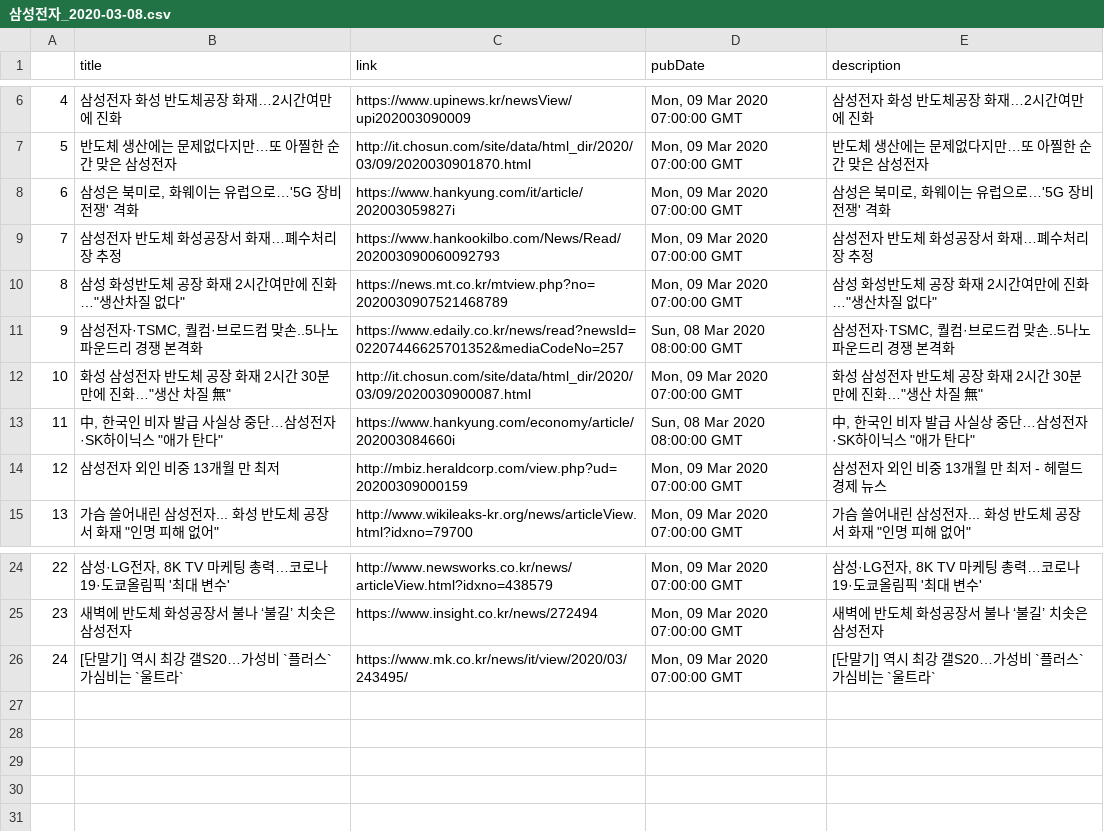
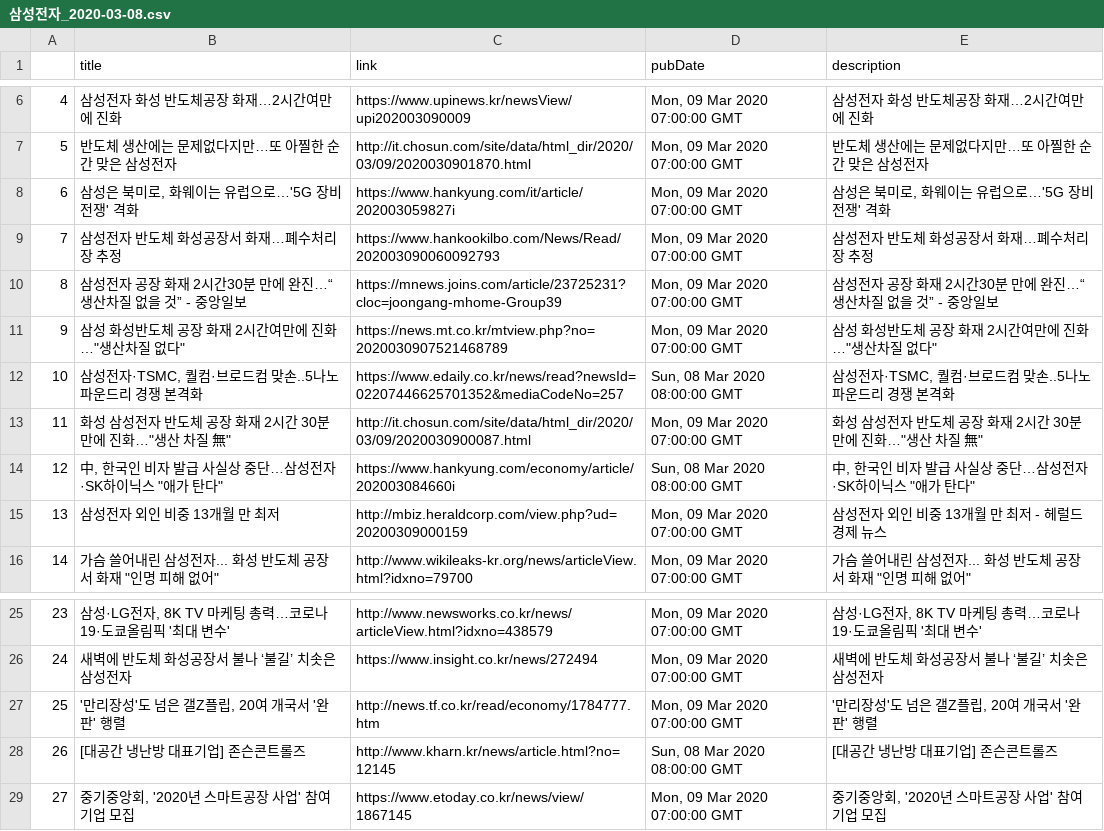
Before and after one commit to HyunjoonCho/CS492I-IntroToDL-project, a CSV file: news/KR/삼성전자_2020-03-08.csv, drawn as a sheet; only a part is shown, gaps mark what is left out; removed rows and columns are numbered as before the commit, all else as after; the diff names each change by its address in the sheet, - before the commit and + after, or states it on an @@ line.

```diff
--- a/news/KR/삼성전자_2020-03-08.csv
+++ b/news/KR/삼성전자_2020-03-08.csv
+row 10: 8 | 삼성전자 공장 화재 2시간30분 만에 완진…“생산차질 없을 것” - 중앙일보 | https://mnews.joins.com/article/23725231?cloc=joongang-mhome-Group39 | Mon, 09 Mar 2020 07:00:00 GMT | 삼성전자 공장 화재 2시간30분 만에 완진…“생산차질 없을 것” - 중앙일보
@@ column A renumbered between rows 11 and 26 @@
-row 26: 24 | [단말기] 역시 최강 갤S20…가성비 `플러스` 가심비는 `울트라` | https://www.mk.co.kr/news/it/view/2020/03/243495/ | Mon, 09 Mar 2020 07:00:00 GMT | [단말기] 역시 최강 갤S20…가성비 `플러스` 가심비는 `울트라`
+row 27: 25 | '만리장성'도 넘은 갤Z플립, 20여 개국서 '완판' 행렬 | http://news.tf.co.kr/read/economy/1784777.htm | Mon, 09 Mar 2020 07:00:00 GMT | '만리장성'도 넘은 갤Z플립, 20여 개국서 '완판' 행렬
+row 28: 26 | [대공간 냉난방 대표기업] 존슨콘트롤즈 | http://www.kharn.kr/news/article.html?no=12145 | Sun, 08 Mar 2020 08:00:00 GMT | [대공간 냉난방 대표기업] 존슨콘트롤즈
+row 29: 27 | 중기중앙회, '2020년 스마트공장 사업' 참여 기업 모집 | https://www.etoday.co.kr/news/view/1867145 | Mon, 09 Mar 2020 07:00:00 GMT | 중기중앙회, '2020년 스마트공장 사업' 참여 기업 모집
```
Also changed, not shown: news/KR/삼성전자_2020-03-09.csv, news/KR/신세계_2020-03-05.csv, 36 other files.
